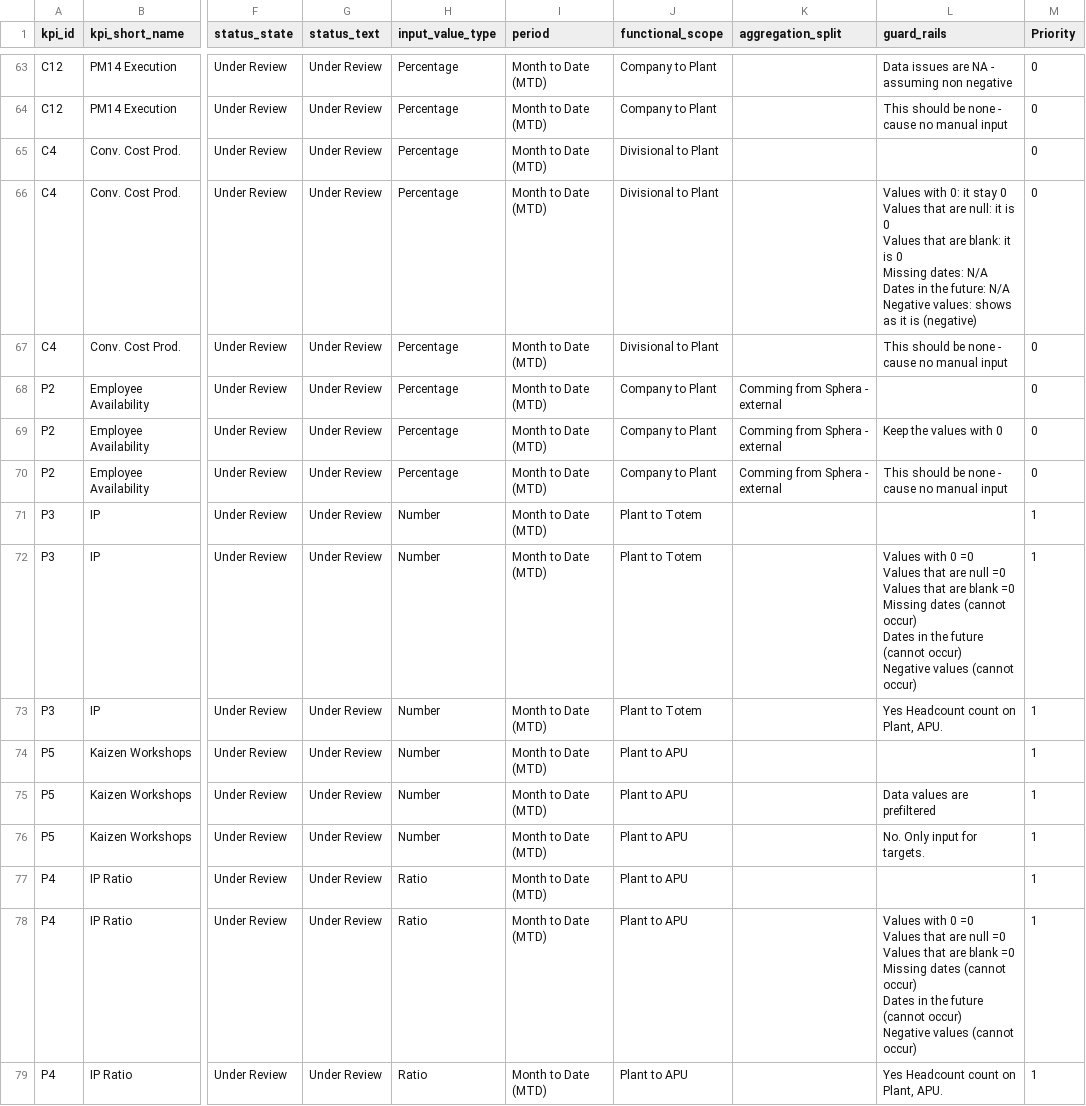
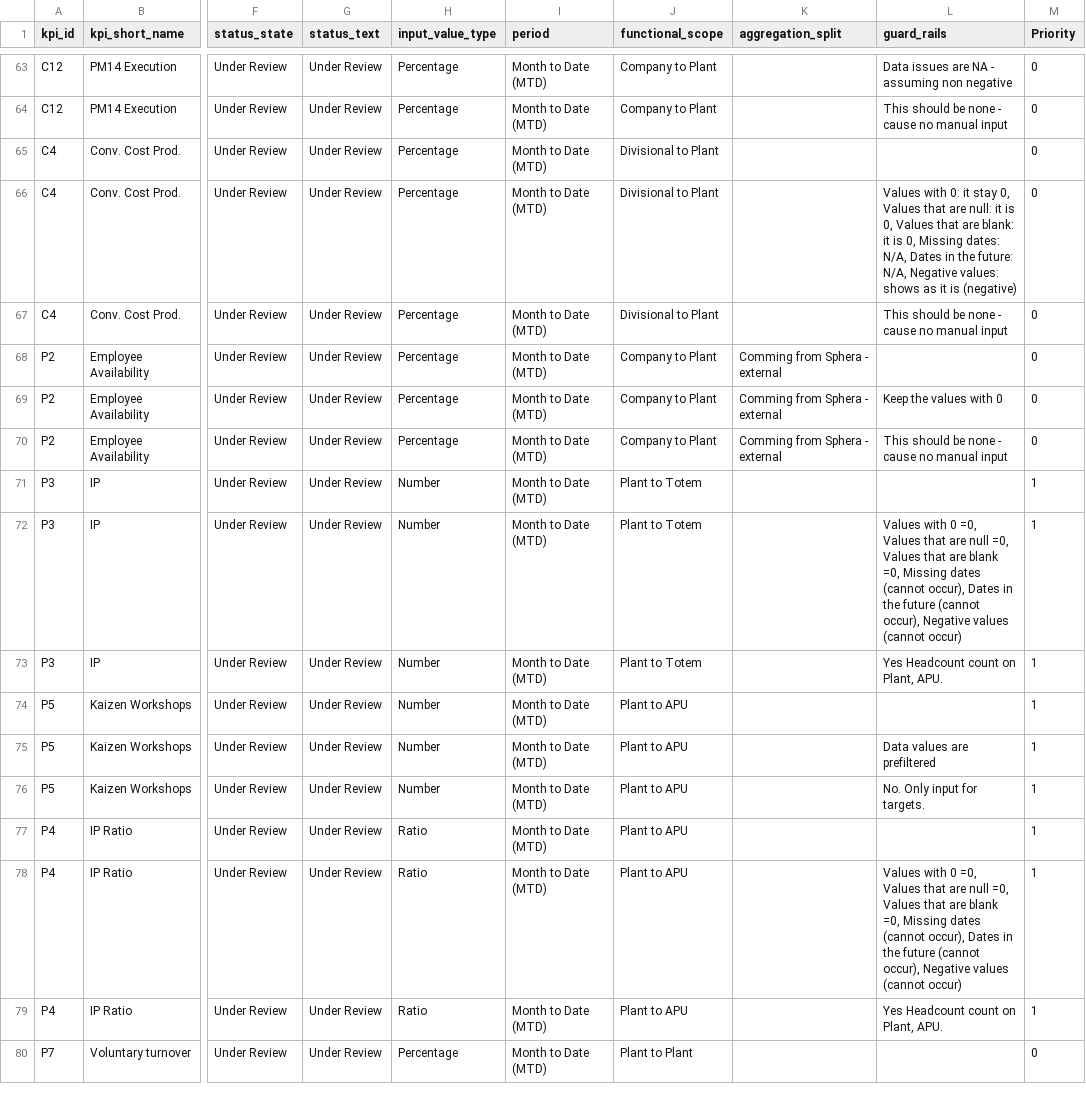
Before and after one commit to MadsBroder/SPM, a CSV file: detailsCsvData.csv, drawn as a sheet; only a part is shown, gaps mark what is left out; the shorter side is filled out with more unchanged rows; ↵ is a line break in a cell; the diff covers the shown part only; the diff names each change by its address in the sheet, - before the commit and + after, or states it on an @@ line.

```diff
--- a/detailsCsvData.csv
+++ b/detailsCsvData.csv
-L66 (guard_rails): …it stay 0 ↵ Values that are null: it is 0 ↵ Values that are blank: it is 0 ↵ Missing dates: N/A ↵ Dates in the future: N/A ↵ Negative values:…
+L66 (guard_rails): …it stay 0, Values that are null: it is 0, Values that are blank: it is 0, Missing dates: N/A, Dates in the future: N/A, Negative values:…
-L72 (guard_rails): …with 0 =0 ↵ Values that are null =0 ↵ Values that are blank =0 ↵ Missing dates (cannot occur) ↵ Dates in the future (cannot occur) ↵ Negative values…
+L72 (guard_rails): …with 0 =0, Values that are null =0, Values that are blank =0, Missing dates (cannot occur), Dates in the future (cannot occur), Negative values…
-L78 (guard_rails): …with 0 =0 ↵ Values that are null =0 ↵ Values that are blank =0 ↵ Missing dates (cannot occur) ↵ Dates in the future (cannot occur) ↵ Negative values…
+L78 (guard_rails): …with 0 =0, Values that are null =0, Values that are blank =0, Missing dates (cannot occur), Dates in the future (cannot occur), Negative values…
```
Also changed, not shown: 16 edited cells elsewhere in this file.
